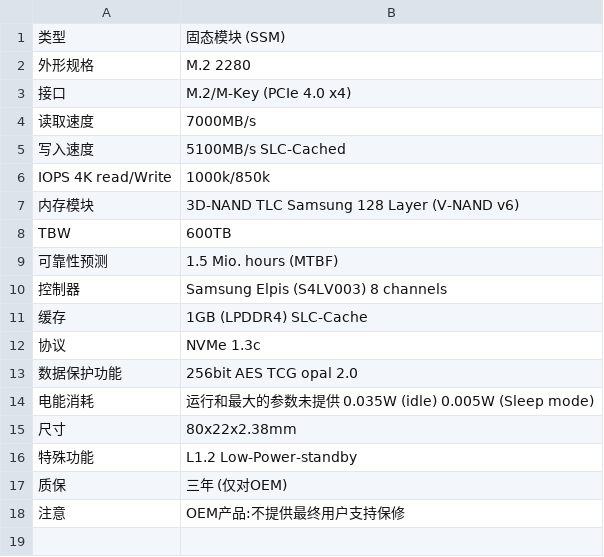
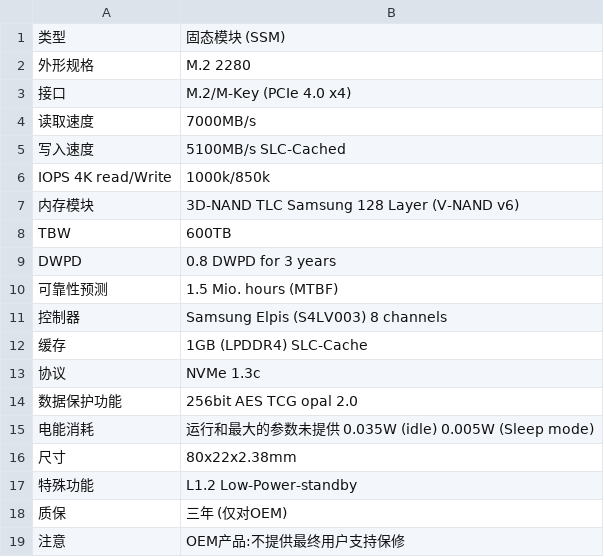
Before and after one commit to huataihuang/cloud-atlas, a CSV file: source/linux/storage/nvme/samsung_pm9a1/pm9a1_spec.csv, drawn as a sheet; the diff names each change by its address in the sheet, - before the commit and + after, or states it on an @@ line.

```diff
--- a/source/linux/storage/nvme/samsung_pm9a1/pm9a1_spec.csv
+++ b/source/linux/storage/nvme/samsung_pm9a1/pm9a1_spec.csv
+row 9: DWPD | 0.8 DWPD for 3 years
```
Also changed, not shown: 33 other files.
